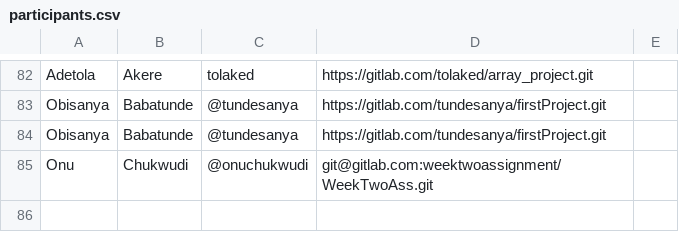
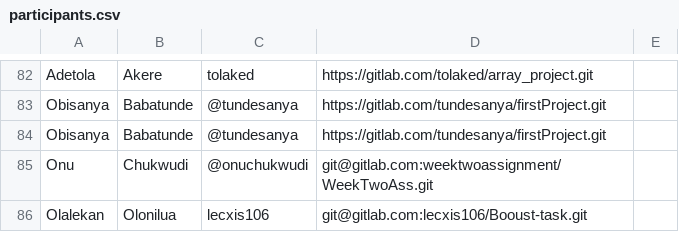
Before and after one commit to thobby16/weekk, a CSV file: participants.csv, drawn as a sheet; only a part is shown, gaps mark what is left out; the diff names each change by its address in the sheet, - before the commit and + after, or states it on an @@ line.

Commit message:
added my credentials

```diff
--- a/participants.csv
+++ b/participants.csv
+row 86: Olalekan | Olonilua | lecxis106 | git@gitlab.com:lecxis106/Booust-task.git
```
